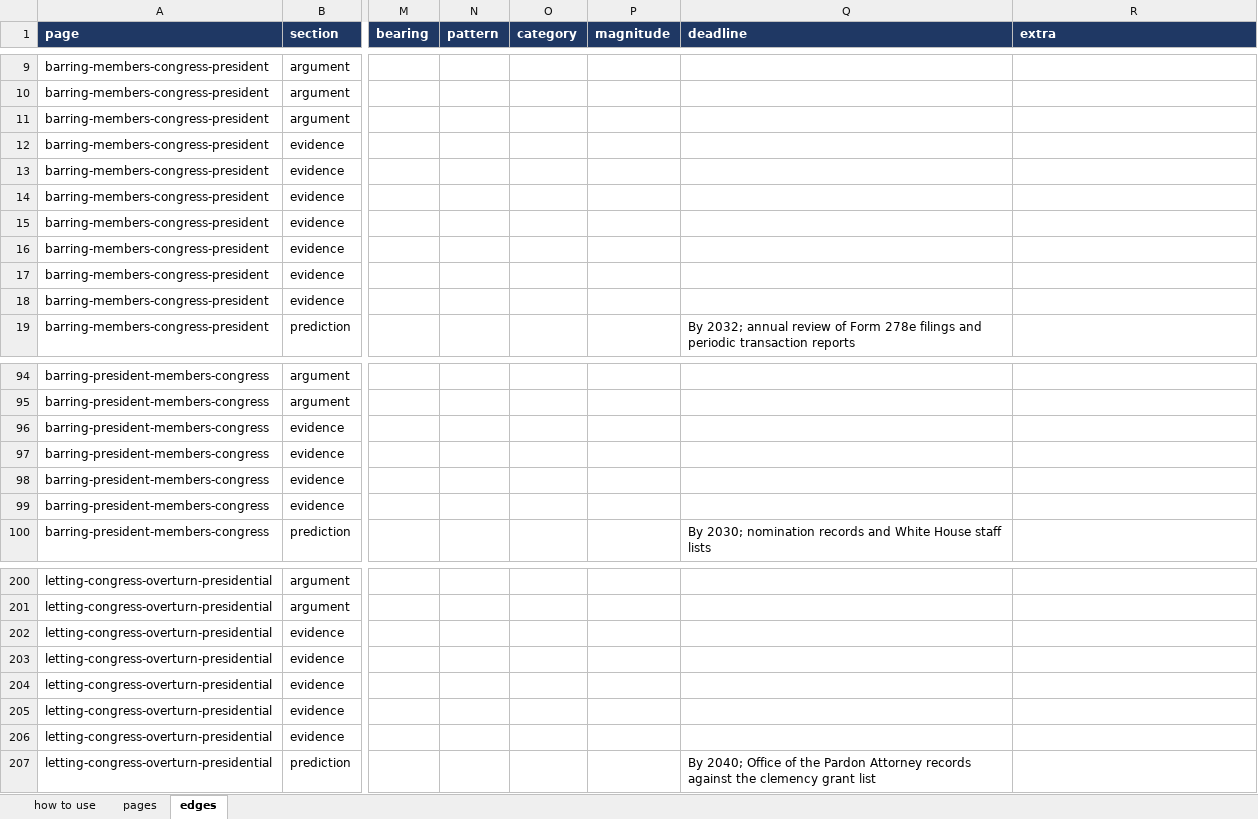
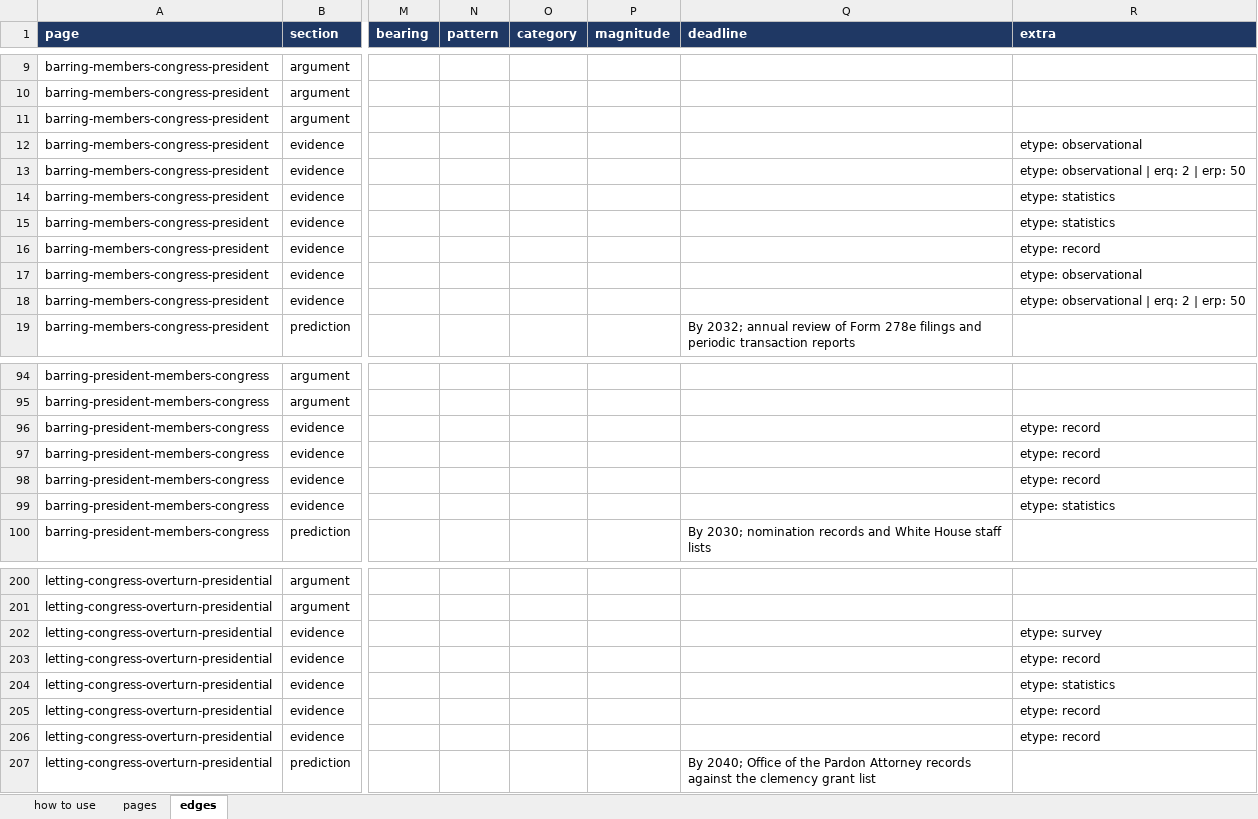
Before and after one commit to myklob/ideastockexchange, an Excel workbook: tools/static-site/ISE_Data_Entry.xlsx, sheet edges, drawn as a sheet; only a part is shown, gaps mark what is left out; values as stored, in another font and other column widths than the file's, no borders; the diff covers the shown part only; the diff names each change by its address in the sheet, - before the commit and + after, or states it on an @@ line.

```diff
--- a/tools/static-site/ISE_Data_Entry.xlsx (sheet edges)
+++ b/tools/static-site/ISE_Data_Entry.xlsx (sheet edges)
-R12 (extra): (empty)
+R12 (extra): etype: observational
-R13 (extra): (empty)
+R13 (extra): etype: observational | erq: 2 | erp: 50
-R14:R15 (extra): (empty)
+R14:R15 (extra): etype: statistics
-R16 (extra): (empty)
+R16 (extra): etype: record
-R17 (extra): (empty)
+R17 (extra): etype: observational
-R18 (extra): (empty)
+R18 (extra): etype: observational | erq: 2 | erp: 50
-R96:R98 (extra): (empty)
+R96:R98 (extra): etype: record
-R99 (extra): (empty)
+R99 (extra): etype: statistics
-R202 (extra): (empty)
+R202 (extra): etype: survey
-R203 (extra): (empty)
+R203 (extra): etype: record
-R204 (extra): (empty)
+R204 (extra): etype: statistics
-R205:R206 (extra): (empty)
+R205:R206 (extra): etype: record
```
Also changed, not shown: 4 edited cells elsewhere in this sheet, 10 other files.
